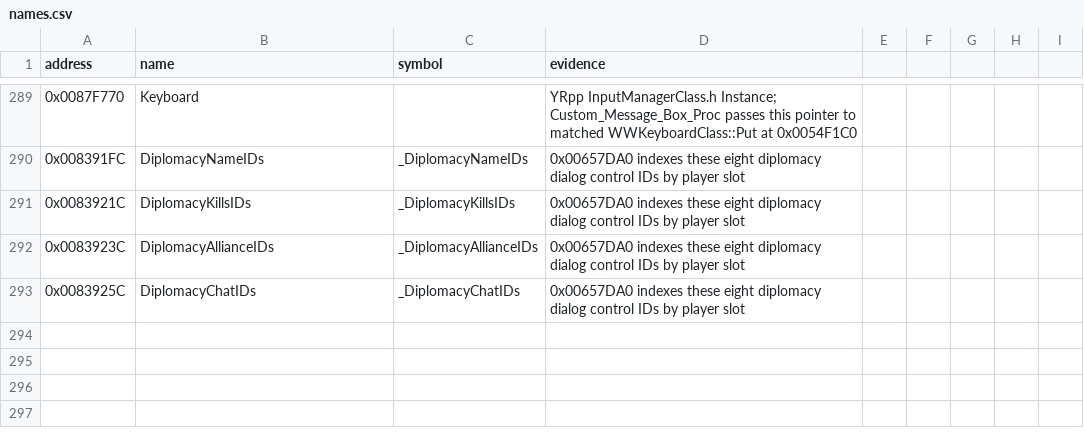
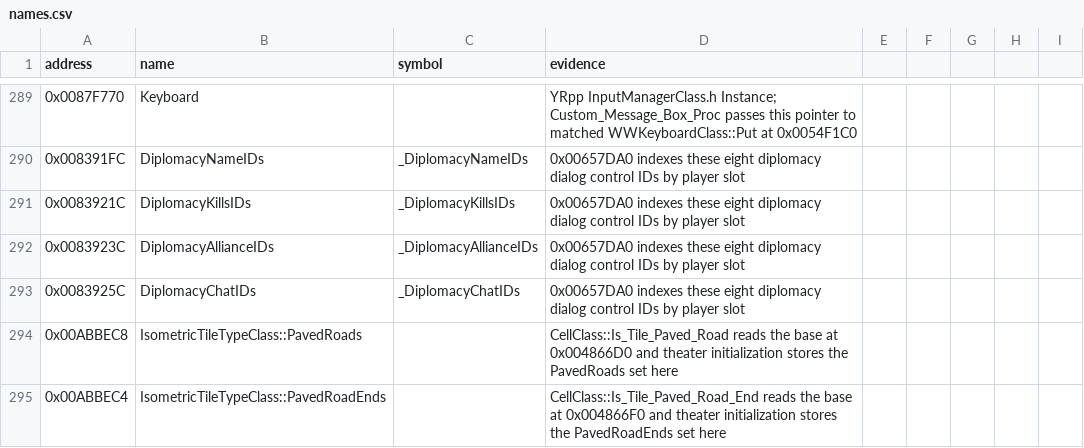
Before and after one commit to gibbo101/ra2-decomp, a CSV file: data/names.csv, drawn as a sheet; only a part is shown, gaps mark what is left out.

Commit message:
Identify the paved road and road-end tile sets

```diff
--- a/data/names.csv
+++ b/data/names.csv
@@ -293 +293,3 @@ address,name,symbol,evidence
 0x0083925C,DiplomacyChatIDs,_DiplomacyChatIDs,0x00657DA0 indexes these eight diplomacy dialog control IDs by player slot
+0x00ABBEC8,IsometricTileTypeClass::PavedRoads,,CellClass::Is_Tile_Paved_Road reads the base at 0x004866D0 and theater initialization stores the PavedRoads set here
+0x00ABBEC4,IsometricTileTypeClass::PavedRoadEnds,,CellClass::Is_Tile_Paved_Road_End reads the base at 0x004866F0 and theater initialization stores the PavedRoadEnds set here
```
